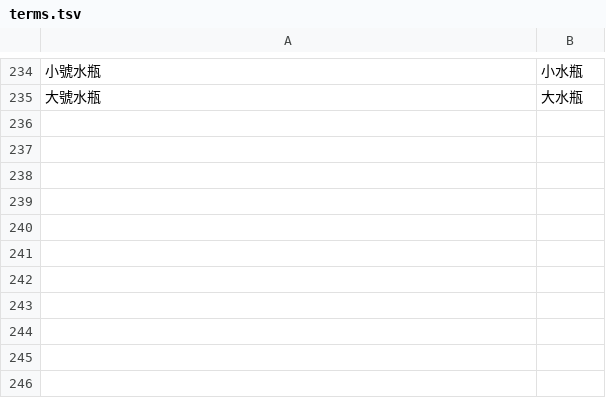
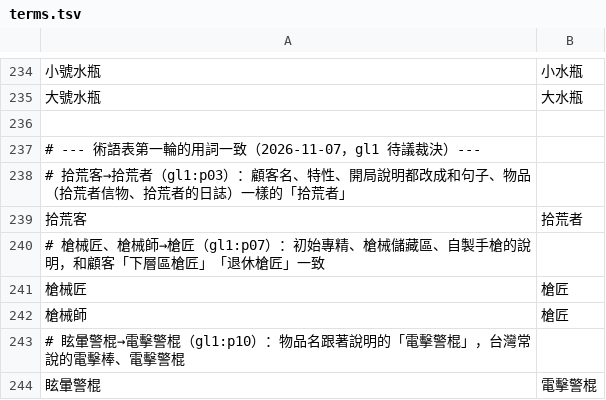
Before and after one commit to dbfoxtw/probably-stolen-mods, a TSV file: mods/zh-hant/data/terms.tsv, drawn as a sheet; only a part is shown, gaps mark what is left out; the diff names each change by its address in the sheet, - before the commit and + after, or states it on an @@ line.

```diff
--- a/mods/zh-hant/data/terms.tsv
+++ b/mods/zh-hant/data/terms.tsv
+row 236: (empty)
+row 237: # --- 術語表第一輪的用詞一致（2026-11-07，gl1 待議裁決）---
+row 238: # 拾荒客→拾荒者（gl1:p03）：顧客名、特性、開局說明都改成和句子、物品（拾荒者信物、拾荒者的日誌）一樣的「拾荒者」
+row 239: 拾荒客 | 拾荒者
+row 240: # 槍械匠、槍械師→槍匠（gl1:p07）：初始專精、槍械儲藏區、自製手槍的說明，和顧客「下層區槍匠」「退休槍匠」一致
+row 241: 槍械匠 | 槍匠
+row 242: 槍械師 | 槍匠
+row 243: # 眩暈警棍→電擊警棍（gl1:p10）：物品名跟著說明的「電擊警棍」，台灣常說的電擊棒、電擊警棍
+row 244: 眩暈警棍 | 電擊警棍
```
Also changed, not shown: mods/zh-hant/data/overrides.tsv, 10 other files.
